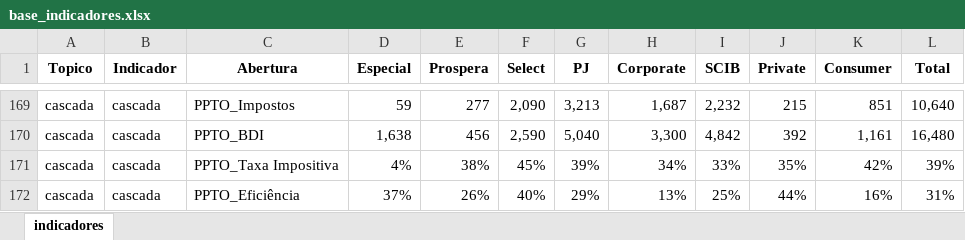
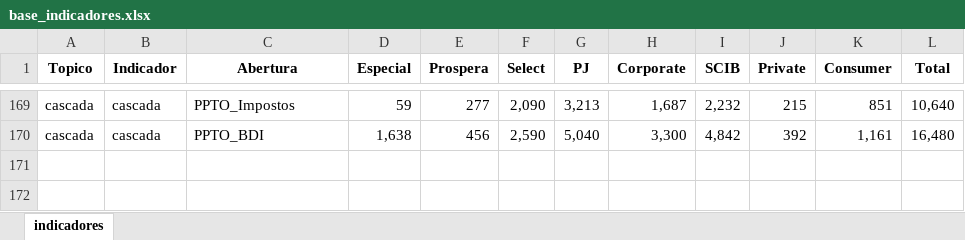
Before and after one commit to caiquefilipini/simulador_financas, an Excel workbook: base_indicadores.xlsx, sheet indicadores, drawn as a sheet; only a part is shown, gaps mark what is left out; values as stored, in another font and other column widths than the file's, no borders; the diff covers the shown part only; the diff names each change by its address in the sheet, - before the commit and + after, or states it on an @@ line.

```diff
--- a/base_indicadores.xlsx (sheet indicadores)
+++ b/base_indicadores.xlsx (sheet indicadores)
-row 171: cascada | cascada | PPTO_Taxa Impositiva | 4% | 38% | 45% | 39% | 34% | 33% | 35% | 42% | 39%
-row 172: cascada | cascada | PPTO_Eficiência | 37% | 26% | 40% | 29% | 13% | 25% | 44% | 16% | 31%
```
Also changed, not shown: 42 removed rows and 118 hidden or unhidden rows elsewhere in this sheet, hidden cells, 3 other files.
